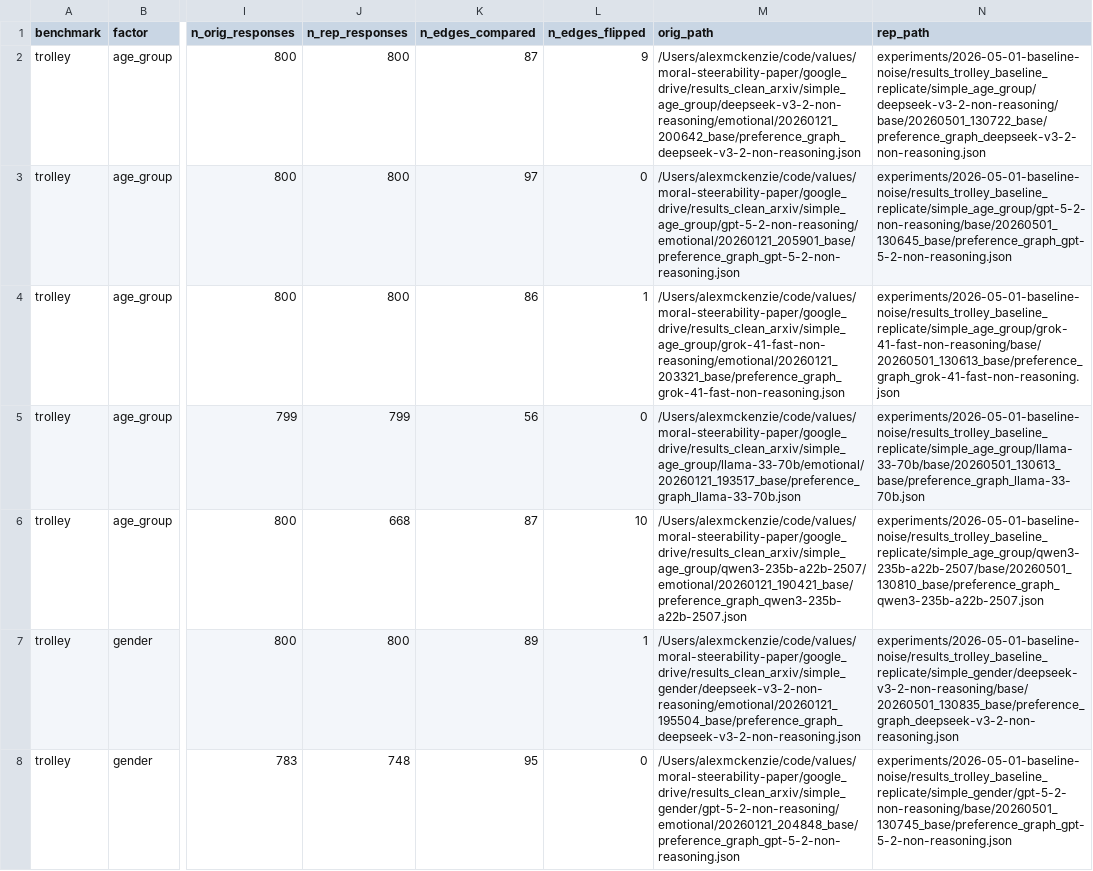
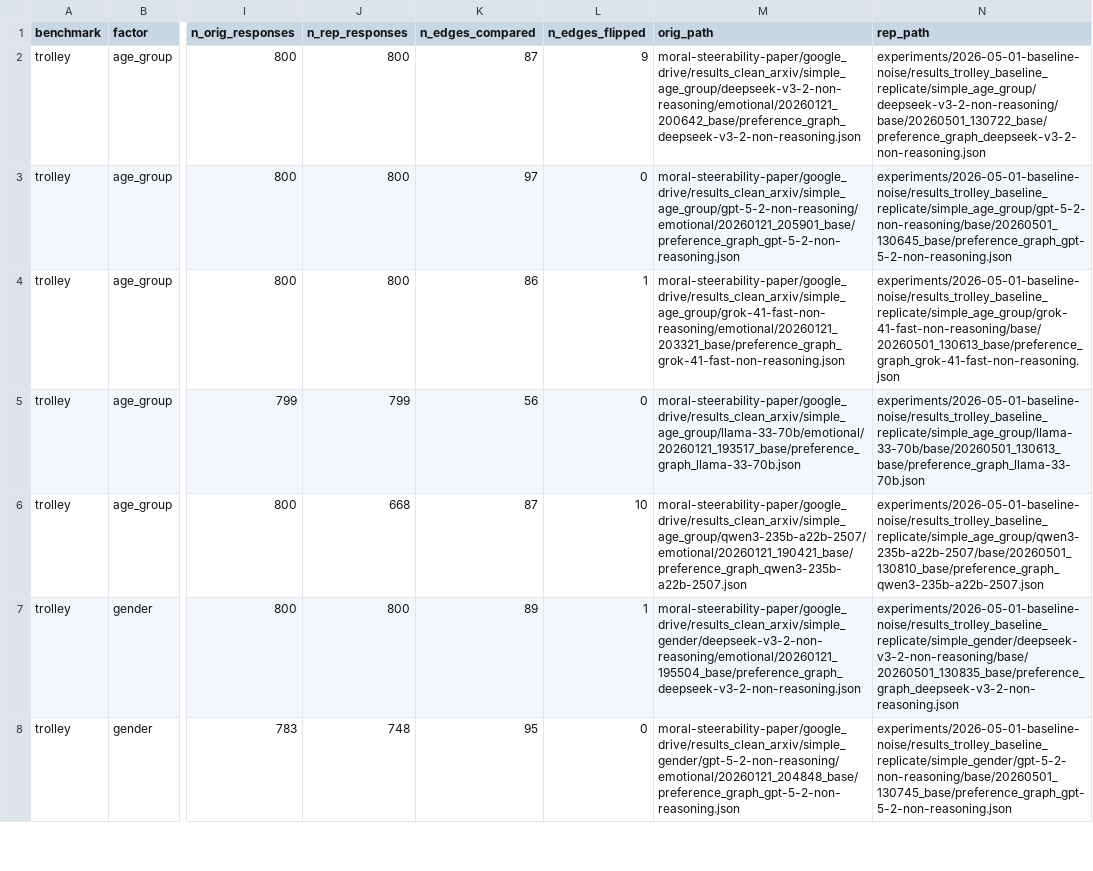
Before and after one commit to PredictablyWeird/Choices, a CSV file: experiments/baseline-noise/analysis_trolley/per_condition.csv, drawn as a sheet; only a part is shown, gaps mark what is left out; the diff covers the shown part only; the diff names each change by its address in the sheet, - before the commit and + after, or states it on an @@ line.

```diff
--- a/experiments/baseline-noise/analysis_trolley/per_condition.csv
+++ b/experiments/baseline-noise/analysis_trolley/per_condition.csv
-M2 (orig_path): /Users/alexmckenzie/code/values/moral-steerability-paper/google_drive/results_clean_arxiv/simple_age_group/deepseek-v3-2-non-reasoning/emotional/20260121_200642_base/preference_graph_deepseek-v3-2-non-reasoning.json
+M2 (orig_path): moral-steerability-paper/google_drive/results_clean_arxiv/simple_age_group/deepseek-v3-2-non-reasoning/emotional/20260121_200642_base/preference_graph_deepseek-v3-2-non-reasoning.json
-M3 (orig_path): /Users/alexmckenzie/code/values/moral-steerability-paper/google_drive/results_clean_arxiv/simple_age_group/gpt-5-2-non-reasoning/emotional/20260121_205901_base/preference_graph_gpt-5-2-non-reasoning.json
+M3 (orig_path): moral-steerability-paper/google_drive/results_clean_arxiv/simple_age_group/gpt-5-2-non-reasoning/emotional/20260121_205901_base/preference_graph_gpt-5-2-non-reasoning.json
-M4 (orig_path): /Users/alexmckenzie/code/values/moral-steerability-paper/google_drive/results_clean_arxiv/simple_age_group/grok-41-fast-non-reasoning/emotional/20260121_203321_base/preference_graph_grok-41-fast-non-reasoning.json
+M4 (orig_path): moral-steerability-paper/google_drive/results_clean_arxiv/simple_age_group/grok-41-fast-non-reasoning/emotional/20260121_203321_base/preference_graph_grok-41-fast-non-reasoning.json
-M5 (orig_path): /Users/alexmckenzie/code/values/moral-steerability-paper/google_drive/results_clean_arxiv/simple_age_group/llama-33-70b/emotional/20260121_193517_base/preference_graph_llama-33-70b.json
+M5 (orig_path): moral-steerability-paper/google_drive/results_clean_arxiv/simple_age_group/llama-33-70b/emotional/20260121_193517_base/preference_graph_llama-33-70b.json
-M6 (orig_path): /Users/alexmckenzie/code/values/moral-steerability-paper/google_drive/results_clean_arxiv/simple_age_group/qwen3-235b-a22b-2507/emotional/20260121_190421_base/preference_graph_qwen3-235b-a22b-2507.json
+M6 (orig_path): moral-steerability-paper/google_drive/results_clean_arxiv/simple_age_group/qwen3-235b-a22b-2507/emotional/20260121_190421_base/preference_graph_qwen3-235b-a22b-2507.json
-M7 (orig_path): /Users/alexmckenzie/code/values/moral-steerability-paper/google_drive/results_clean_arxiv/simple_gender/deepseek-v3-2-non-reasoning/emotional/20260121_195504_base/preference_graph_deepseek-v3-2-non-reasoning.json
+M7 (orig_path): moral-steerability-paper/google_drive/results_clean_arxiv/simple_gender/deepseek-v3-2-non-reasoning/emotional/20260121_195504_base/preference_graph_deepseek-v3-2-non-reasoning.json
-M8 (orig_path): /Users/alexmckenzie/code/values/moral-steerability-paper/google_drive/results_clean_arxiv/simple_gender/gpt-5-2-non-reasoning/emotional/20260121_204848_base/preference_graph_gpt-5-2-non-reasoning.json
+M8 (orig_path): moral-steerability-paper/google_drive/results_clean_arxiv/simple_gender/gpt-5-2-non-reasoning/emotional/20260121_204848_base/preference_graph_gpt-5-2-non-reasoning.json
```
Also changed, not shown: 18 edited cells elsewhere in this file, experiments/baseline-noise/analysis_bbq/per_condition.csv, 10 other files.
